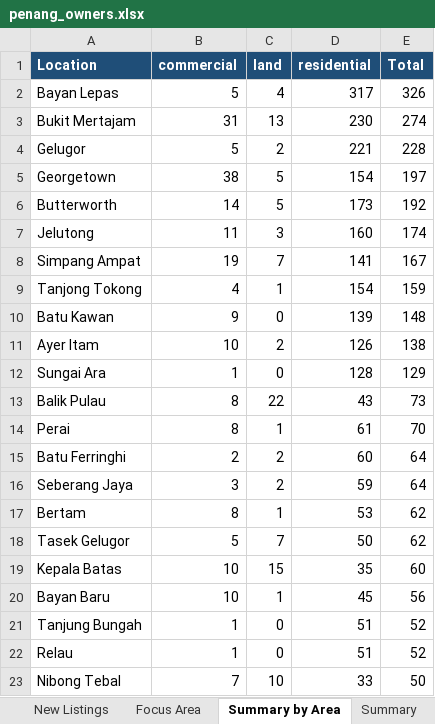
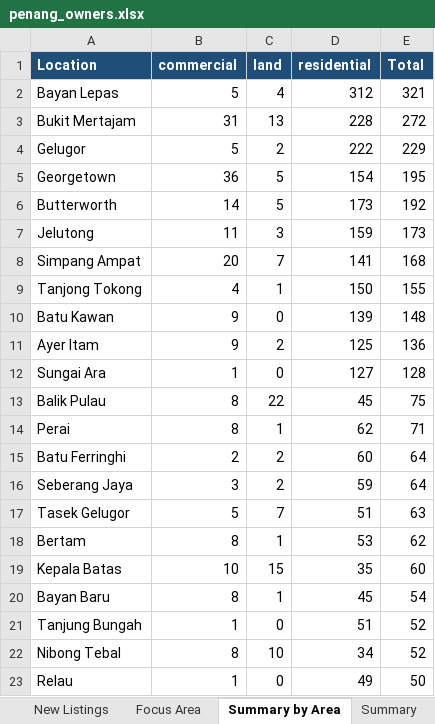
Before and after one commit to zac8632/zap8632, an Excel workbook: scripts/listings-pipeline/penang_owners.xlsx, sheet Summary by Area, drawn as a sheet; only a part is shown; values as stored, in another font and other column widths than the file's, no borders; removed rows and columns are numbered as before the commit, all else as after; the diff covers the shown part only; the diff names each change by its address in the sheet, - before the commit and + after, or states it on an @@ line.

```diff
--- a/scripts/listings-pipeline/penang_owners.xlsx (sheet Summary by Area)
+++ b/scripts/listings-pipeline/penang_owners.xlsx (sheet Summary by Area)
-D2 (residential): 317
+D2 (residential): 312
-E2 (Total): 326
+E2 (Total): 321
-D3 (residential): 230
+D3 (residential): 228
-E3 (Total): 274
+E3 (Total): 272
-D4 (residential): 221
+D4 (residential): 222
-E4 (Total): 228
+E4 (Total): 229
-B5 (commercial): 38
+B5 (commercial): 36
-E5 (Total): 197
+E5 (Total): 195
-D7 (residential): 160
+D7 (residential): 159
-E7 (Total): 174
+E7 (Total): 173
-B8 (commercial): 19
+B8 (commercial): 20
-E8 (Total): 167
+E8 (Total): 168
-D9 (residential): 154
+D9 (residential): 150
-E9 (Total): 159
+E9 (Total): 155
-B11 (commercial): 10
+B11 (commercial): 9
-D11 (residential): 126
+D11 (residential): 125
-E11 (Total): 138
+E11 (Total): 136
-D12 (residential): 128
+D12 (residential): 127
-E12 (Total): 129
+E12 (Total): 128
-D13 (residential): 43
+D13 (residential): 45
-E13 (Total): 73
+E13 (Total): 75
-D14 (residential): 61
+D14 (residential): 62
-E14 (Total): 70
+E14 (Total): 71
+row 17: Tasek Gelugor | 5 | 7 | 51 | 63
-row 18: Tasek Gelugor | 5 | 7 | 50 | 62
-B20 (commercial): 10
+B20 (commercial): 8
-E20 (Total): 56
+E20 (Total): 54
+row 22: Nibong Tebal | 8 | 10 | 34 | 52
-D23 (residential): 51
+D23 (residential): 49
-E23 (Total): 52
+E23 (Total): 50
-row 23: Nibong Tebal | 7 | 10 | 33 | 50
```
Also changed, not shown: 6 added rows, 6 removed rows, 5 moved rows and 14 edited cells elsewhere in this sheet, sheet All Listings, sheet New Listings, sheet Focus Area, sheet Summary, hidden cells, 1 other file.
